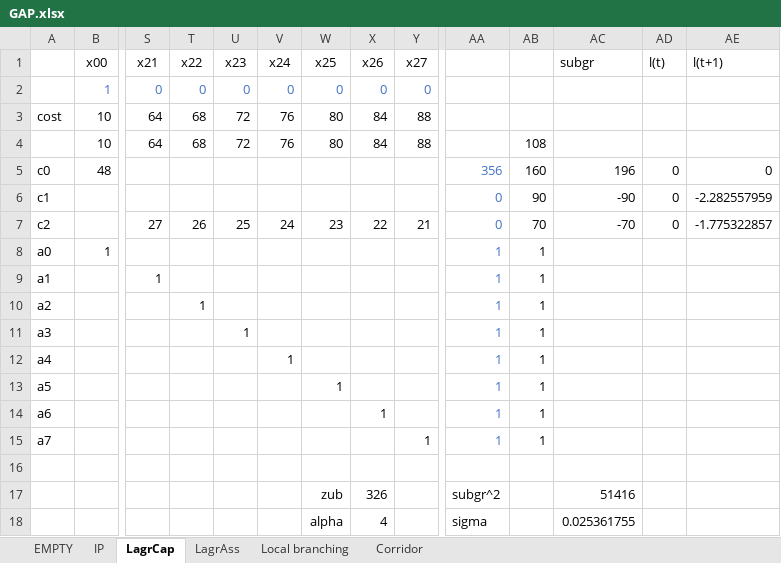
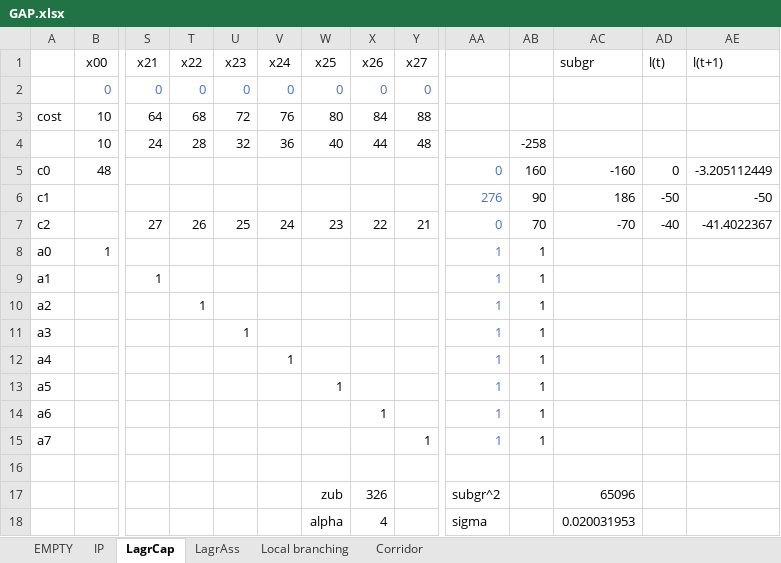
Before and after one commit to maniezzo/MatheuristicsCourse, an Excel workbook: GAP.xlsx, sheet LagrCap, drawn as a sheet; only a part is shown, gaps mark what is left out; values as stored, in another font and other column widths than the file's, no borders; removed rows and columns are numbered as before the commit, all else as after; rows hold the shown columns only; the diff names each change by its address in the sheet, - before the commit and + after, or states it on an @@ line.

Commit message:
boh

```diff
--- a/GAP.xlsx (sheet LagrCap)
+++ b/GAP.xlsx (sheet LagrCap)
-row 2:  | 1 | 0 | 0 | 0 | 0 | 0 | 0 | 0
+row 2:  | 0 | 0 | 0 | 0 | 0 | 0 | 0 | 0
-row 4:  | 10 | 64 | 68 | 72 | 76 | 80 | 84 | 88 |  | 108
+row 4:  | 10 | 24 | 28 | 32 | 36 | 40 | 44 | 48 |  | -258
-AA5: 356
+AA5: 0
-AC5 (subgr): 196
+AC5 (subgr): -160
-AE5 (l(t+1)): 0
+AE5 (l(t+1)): -3.205112449
-AA6: 0
+AA6: 276
-AC6 (subgr): -90
+AC6 (subgr): 186
-AD6 (l(t)): 0
+AD6 (l(t)): -50
-AE6 (l(t+1)): -2.282557959
+AE6 (l(t+1)): -50
-AD7 (l(t)): 0
+AD7 (l(t)): -40
-AE7 (l(t+1)): -1.775322857
+AE7 (l(t+1)): -41.4022367
-AC17 (subgr): 51416
+AC17 (subgr): 65096
-AC18 (subgr): 0.025361755
+AC18 (subgr): 0.020031953
```
Also changed, not shown: sheet LagrAss, formulas that keep their value.
